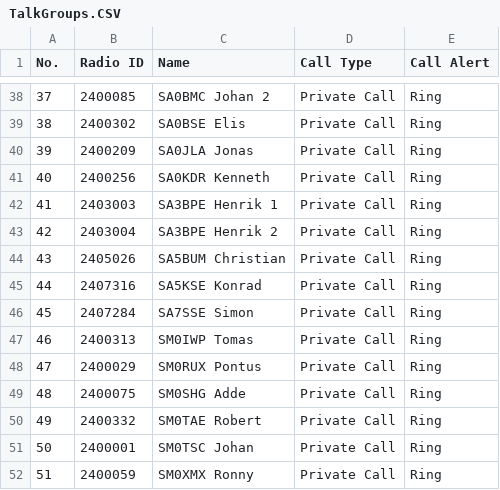
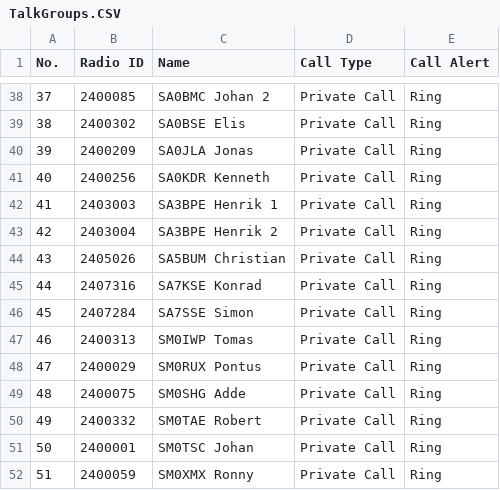
Before and after one commit to sm0rux/at-d878uv, a CSV file: TalkGroups.CSV, drawn as a sheet; only a part is shown, gaps mark what is left out.

Commit message:
File pushed by SM0RUX

```diff
--- a/TalkGroups.CSV
+++ b/TalkGroups.CSV
@@ -44,3 +44,3 @@
 "43","2405026","SA5BUM Christian","Private Call","Ring"
-"44","2407316","SA5KSE Konrad","Private Call","Ring"
+"44","2407316","SA7KSE Konrad","Private Call","Ring"
 "45","2407284","SA7SSE Simon","Private Call","Ring"
```
